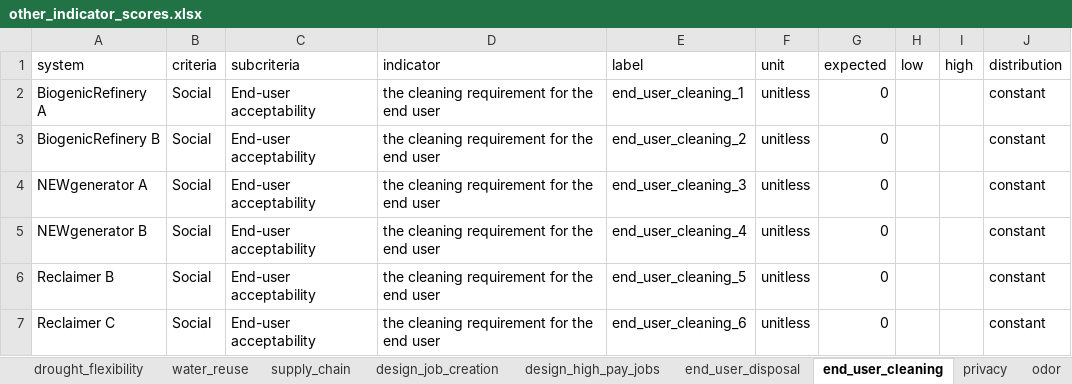
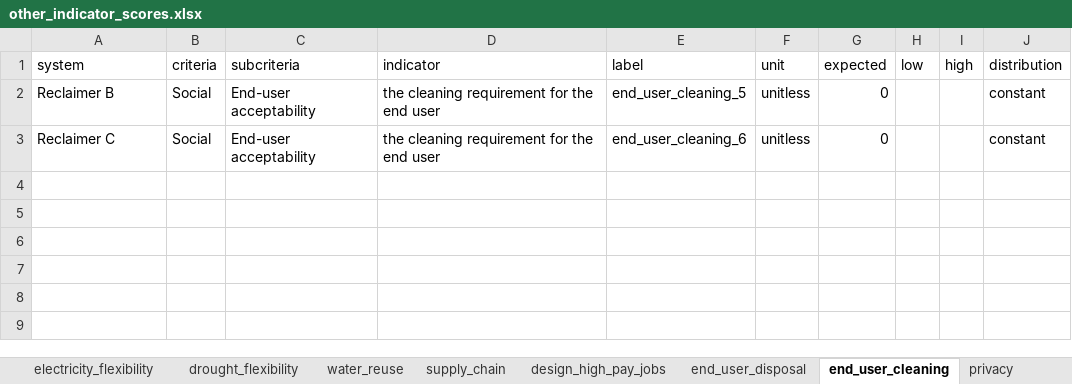
Before and after one commit to QSD-Group/DMsan, an Excel workbook: dmsan/reclaimer/scores/other_indicator_scores.xlsx, sheet end_user_cleaning, drawn as a sheet; values as stored, in another font and other column widths than the file's, no borders; the diff names each change by its address in the sheet, - before the commit and + after, or states it on an @@ line.

```diff
--- a/dmsan/reclaimer/scores/other_indicator_scores.xlsx (sheet end_user_cleaning)
+++ b/dmsan/reclaimer/scores/other_indicator_scores.xlsx (sheet end_user_cleaning)
-row 2: BiogenicRefinery A | Social | End-user acceptability | the cleaning requirement for the end user | end_user_cleaning_1 | unitless | 0 |  |  | constant
-row 3: BiogenicRefinery B | Social | End-user acceptability | the cleaning requirement for the end user | end_user_cleaning_2 | unitless | 0 |  |  | constant
-row 4: NEWgenerator A | Social | End-user acceptability | the cleaning requirement for the end user | end_user_cleaning_3 | unitless | 0 |  |  | constant
-row 5: NEWgenerator B | Social | End-user acceptability | the cleaning requirement for the end user | end_user_cleaning_4 | unitless | 0 |  |  | constant
```
Also changed, not shown: sheet odor, sheet security, sheet management_cleaning, sheet management_disposal, sheet end_user_disposal, sheet privacy, other sheet tabs, 5 other files.
